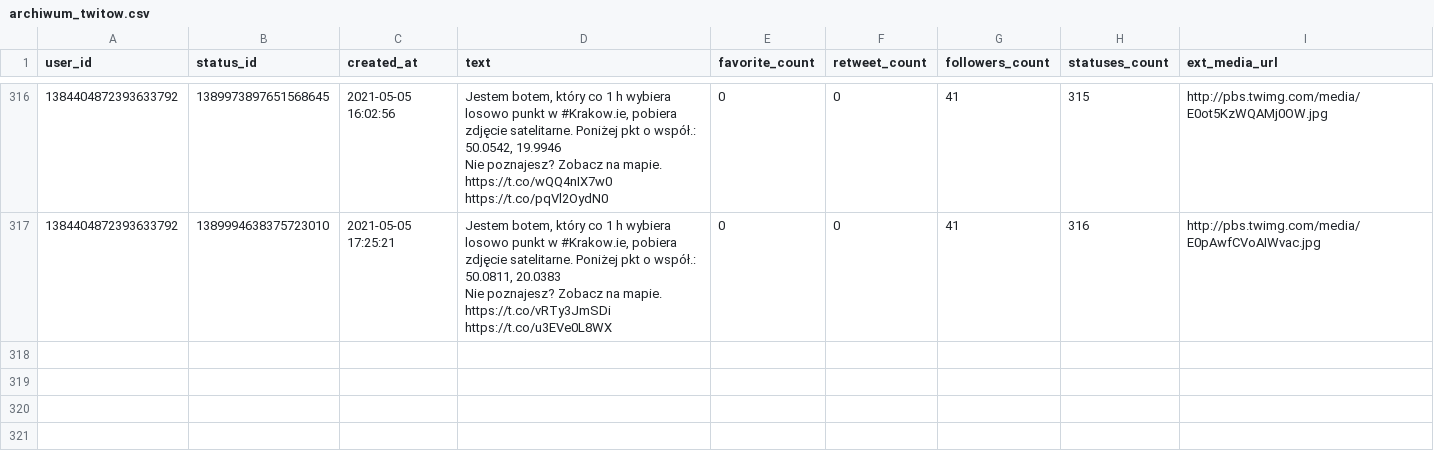
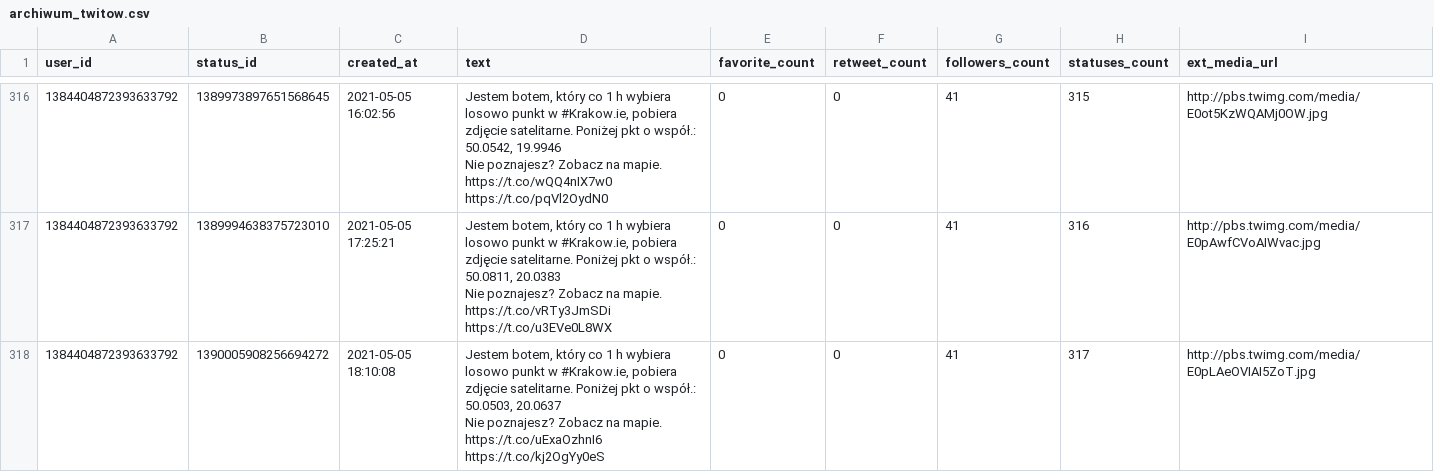
Before and after one commit to sms1962/BotKrakow, a CSV file: data/archiwum_twitow.csv, drawn as a sheet; only a part is shown, gaps mark what is left out; ↵ is a line break in a cell; the diff names each change by its address in the sheet, - before the commit and + after, or states it on an @@ line.

Commit message:
Zapisanie nowych twitow

```diff
--- a/data/archiwum_twitow.csv
+++ b/data/archiwum_twitow.csv
+row 318: 1384404872393633792 | 1390005908256694272 | 2021-05-05 18:10:08 | Jestem botem, który co 1 h wybiera losowo punkt w #Krakow.ie, pobiera zdjęcie satelitarne. Poniżej pkt o współ.: 50.0503, 20.0637 ↵ Nie poznajesz? Zobacz na mapie. https://t.co/uExaOzhnI6 https://t.co/kj2OgYy0eS | 0 | 0 | 41 | 317 | http://pbs.twimg.com/media/E0pLAeOVIAI5ZoT.jpg
```
Also changed, not shown: 1 other file.
